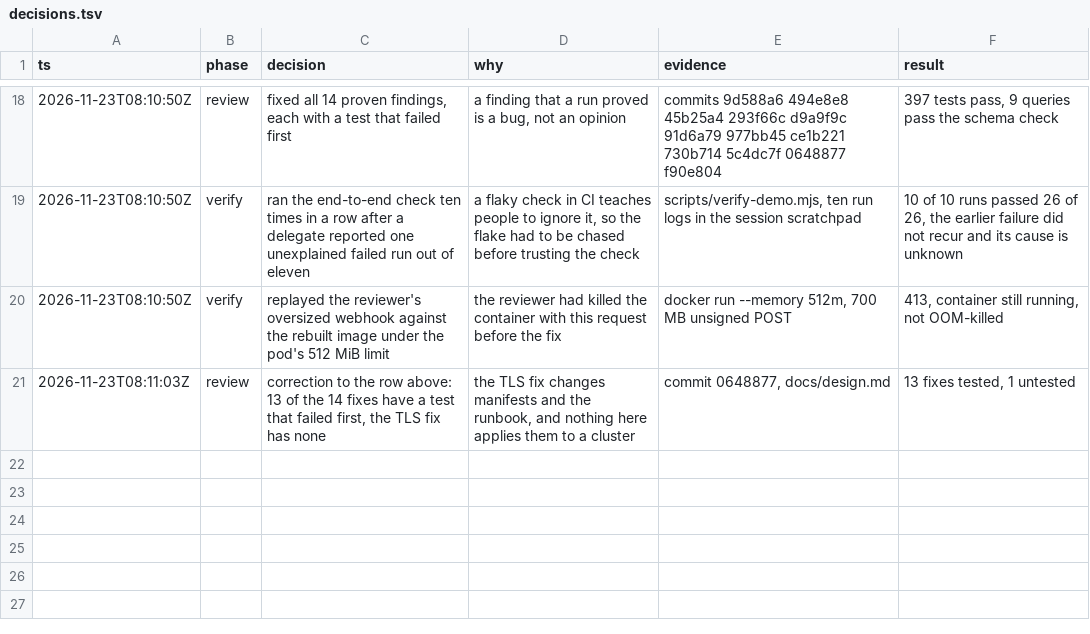
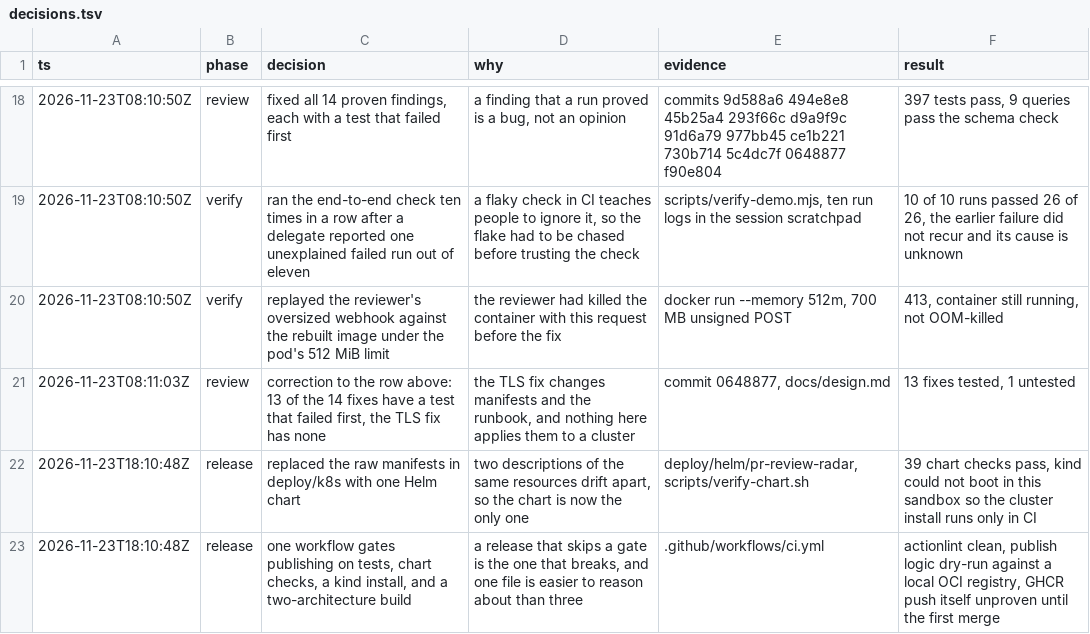
Before and after one commit to polds/gh-team-pr-dashboard, a TSV file: docs/decisions.tsv, drawn as a sheet; only a part is shown, gaps mark what is left out; the diff names each change by its address in the sheet, - before the commit and + after, or states it on an @@ line.

```diff
--- a/docs/decisions.tsv
+++ b/docs/decisions.tsv
+row 22: 2026-11-23T18:10:48Z | release | replaced the raw manifests in deploy/k8s with one Helm chart | two descriptions of the same resources drift apart, so the chart is now the only one | deploy/helm/pr-review-radar, scripts/verify-chart.sh | 39 chart checks pass, kind could not boot in this sandbox so the cluster install runs only in CI
+row 23: 2026-11-23T18:10:48Z | release | one workflow gates publishing on tests, chart checks, a kind install, and a two-architecture build | a release that skips a gate is the one that breaks, and one file is easier to reason about than three | .github/workflows/ci.yml | actionlint clean, publish logic dry-run against a local OCI registry, GHCR push itself unproven until the first merge
```
Also changed, not shown: 33 other files.
